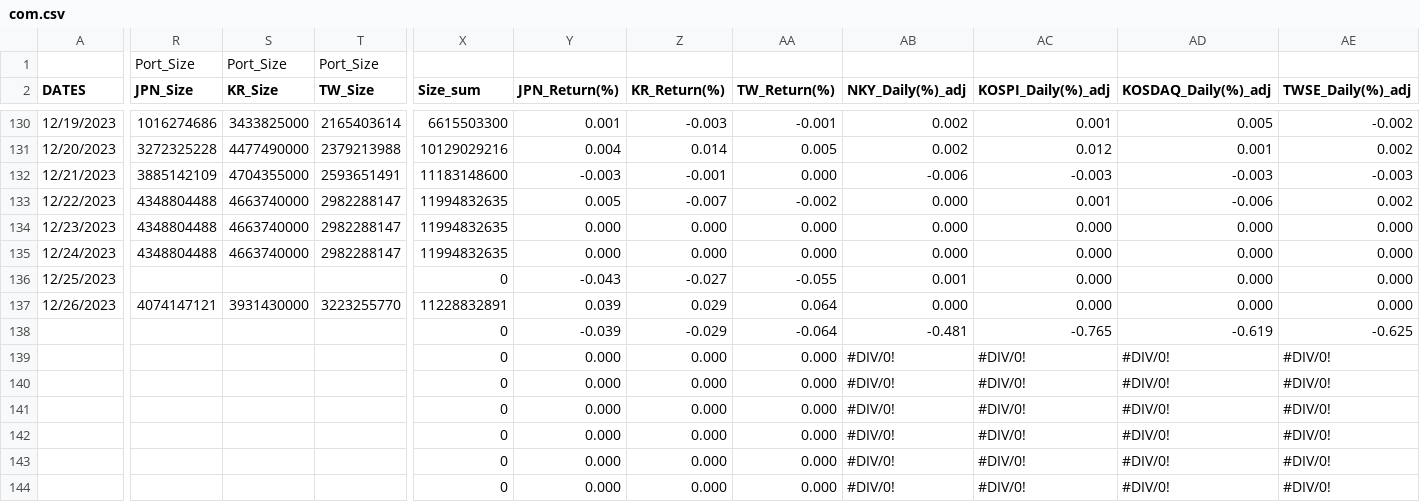
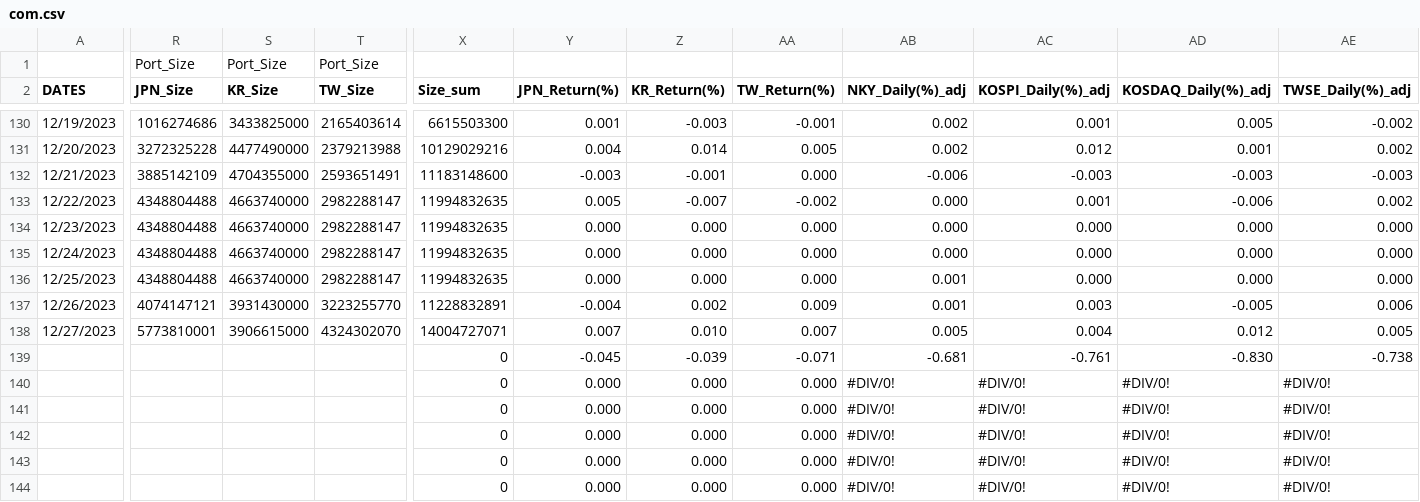
Before and after one commit to jjmerits/Dashboard, a CSV file: com.csv, drawn as a sheet; only a part is shown, gaps mark what is left out; removed rows and columns are numbered as before the commit, all else as after; rows hold the shown columns only; the diff covers the shown part only; the diff names each change by its address in the sheet, - before the commit and + after, or states it on an @@ line.

```diff
--- a/com.csv
+++ b/com.csv
-R136 (JPN_Size): (empty)
+R136 (JPN_Size): 4348804488
-S136 (KR_Size): (empty)
+S136 (KR_Size): 4663740000
-T136 (TW_Size): (empty)
+T136 (TW_Size): 2982288147
-X136 (Size_sum): 0
+X136 (Size_sum): 11994832635
-Y136 (JPN_Return(%)): -0.043
+Y136 (JPN_Return(%)): 0.000
-Z136 (KR_Return(%)): -0.027
+Z136 (KR_Return(%)): 0.000
-AA136 (TW_Return(%)): -0.055
+AA136 (TW_Return(%)): 0.000
-Y137 (JPN_Return(%)): 0.039
+Y137 (JPN_Return(%)): -0.004
-Z137 (KR_Return(%)): 0.029
+Z137 (KR_Return(%)): 0.002
-AA137 (TW_Return(%)): 0.064
+AA137 (TW_Return(%)): 0.009
-AB137 (NKY_Daily(%)_adj): 0.000
+AB137 (NKY_Daily(%)_adj): 0.001
-AC137 (KOSPI_Daily(%)_adj): 0.000
+AC137 (KOSPI_Daily(%)_adj): 0.003
-AD137 (KOSDAQ_Daily(%)_adj): 0.000
+AD137 (KOSDAQ_Daily(%)_adj): -0.005
-AE137 (TWSE_Daily(%)_adj): 0.000
+AE137 (TWSE_Daily(%)_adj): 0.006
-row 138:  |  |  |  | 0 | -0.039 | -0.029 | -0.064 | -0.481 | -0.765 | -0.619 | -0.625
-row 139:  |  |  |  | 0 | 0.000 | 0.000 | 0.000 | #DIV/0! | #DIV/0! | #DIV/0! | #DIV/0!
+row 138: 12/27/2023 | 5773810001 | 3906615000 | 4324302070 | 14004727071 | 0.007 | 0.010 | 0.007 | 0.005 | 0.004 | 0.012 | 0.005
+row 139:  |  |  |  | 0 | -0.045 | -0.039 | -0.071 | -0.681 | -0.761 | -0.830 | -0.738
```
Also changed, not shown: 3 edited cells elsewhere in this file, dash.csv.
